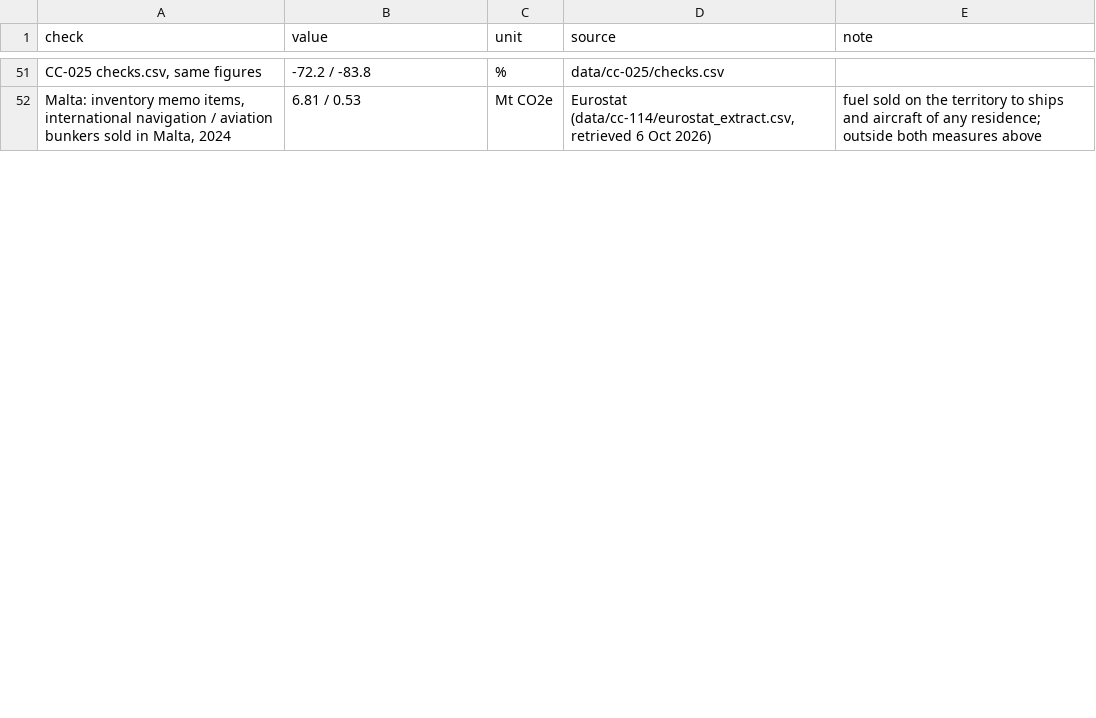
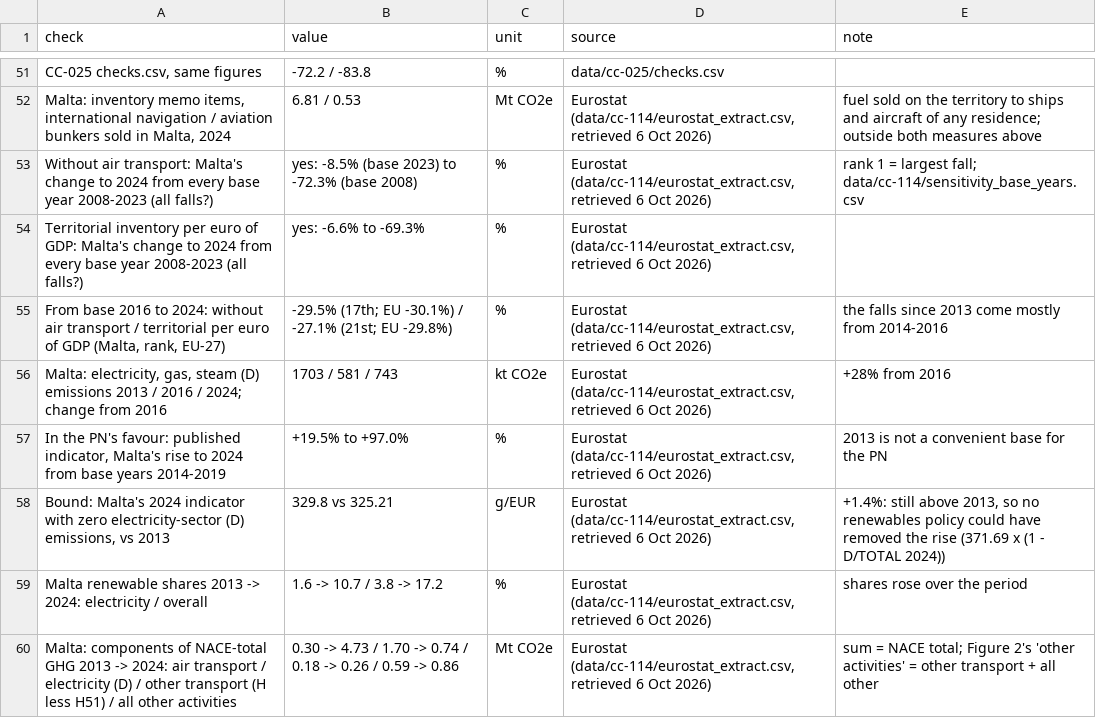
Before and after one commit to leandergrech/Mizien, a CSV file: data/cc-114/checks.csv, drawn as a sheet; only a part is shown, gaps mark what is left out; the diff covers the shown part only; the diff names each change by its address in the sheet, - before the commit and + after, or states it on an @@ line.

```diff
--- a/data/cc-114/checks.csv
+++ b/data/cc-114/checks.csv
+row 53: Without air transport: Malta's change to 2024 from every base year 2008-2023 (all falls?) | yes: -8.5% (base 2023) to -72.3% (base 2008) | % | Eurostat (data/cc-114/eurostat_extract.csv, retrieved 6 Oct 2026) | rank 1 = largest fall; data/cc-114/sensitivity_base_years.csv
+row 54: Territorial inventory per euro of GDP: Malta's change to 2024 from every base year 2008-2023 (all falls?) | yes: -6.6% to -69.3% | % | Eurostat (data/cc-114/eurostat_extract.csv, retrieved 6 Oct 2026)
+row 55: From base 2016 to 2024: without air transport / territorial per euro of GDP (Malta, rank, EU-27) | -29.5% (17th; EU -30.1%) / -27.1% (21st; EU -29.8%) | % | Eurostat (data/cc-114/eurostat_extract.csv, retrieved 6 Oct 2026) | the falls since 2013 come mostly from 2014-2016
+row 56: Malta: electricity, gas, steam (D) emissions 2013 / 2016 / 2024; change from 2016 | 1703 / 581 / 743 | kt CO2e | Eurostat (data/cc-114/eurostat_extract.csv, retrieved 6 Oct 2026) | +28% from 2016
+row 57: In the PN's favour: published indicator, Malta's rise to 2024 from base years 2014-2019 | +19.5% to +97.0% | % | Eurostat (data/cc-114/eurostat_extract.csv, retrieved 6 Oct 2026) | 2013 is not a convenient base for the PN
+row 58: Bound: Malta's 2024 indicator with zero electricity-sector (D) emissions, vs 2013 | 329.8 vs 325.21 | g/EUR | Eurostat (data/cc-114/eurostat_extract.csv, retrieved 6 Oct 2026) | +1.4%: still above 2013, so no renewables policy could have removed the rise (371.69 x (1 - D/TOTAL 2024))
+row 59: Malta renewable shares 2013 -> 2024: electricity / overall | 1.6 -> 10.7 / 3.8 -> 17.2 | % | Eurostat (data/cc-114/eurostat_extract.csv, retrieved 6 Oct 2026) | shares rose over the period
+row 60: Malta: components of NACE-total GHG 2013 -> 2024: air transport / electricity (D) / other transport (H less H51) / all other activities | 0.30 -> 4.73 / 1.70 -> 0.74 / 0.18 -> 0.26 / 0.59 -> 0.86 | Mt CO2e | Eurostat (data/cc-114/eurostat_extract.csv, retrieved 6 Oct 2026) | sum = NACE total; Figure 2's 'other activities' = other transport + all other
```
Also changed, not shown: 4 added rows and 9 edited cells elsewhere in this file, 14 other files.
